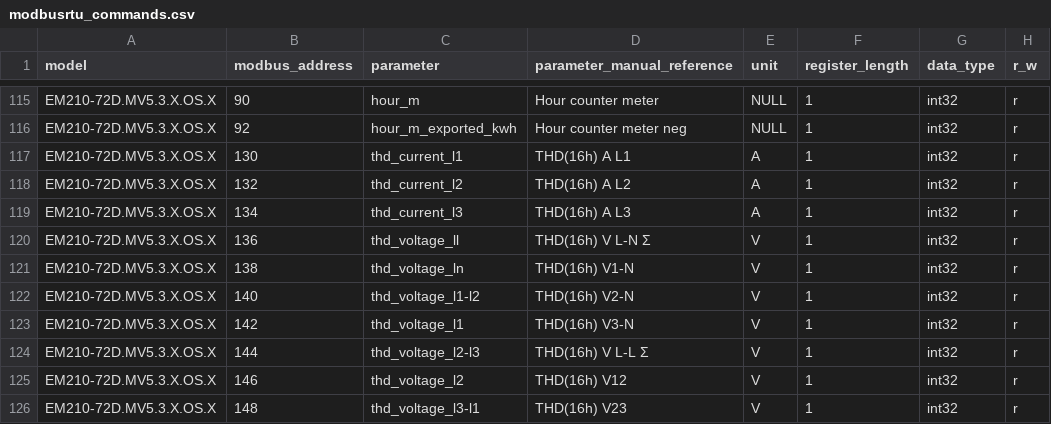
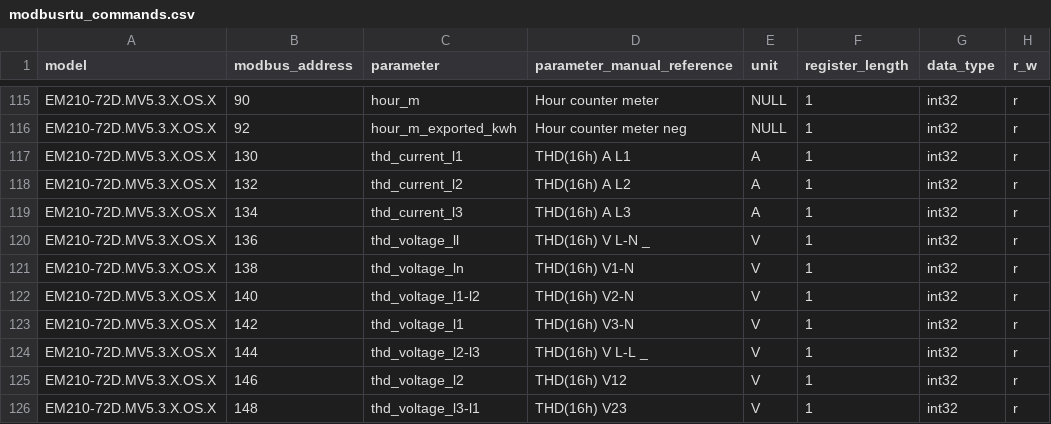
Before and after one commit to NexeliumMx/PowerTIC-data_adquisition, a CSV file: Rapberry/modbusrtu_commands.csv, drawn as a sheet; only a part is shown, gaps mark what is left out; the diff covers the shown part only; the diff names each change by its address in the sheet, - before the commit and + after, or states it on an @@ line.

```diff
--- a/Rapberry/modbusrtu_commands.csv
+++ b/Rapberry/modbusrtu_commands.csv
-D120 (parameter_manual_reference): THD(16h) V L-N Σ
+D120 (parameter_manual_reference): THD(16h) V L-N _
-D124 (parameter_manual_reference): THD(16h) V L-L Σ
+D124 (parameter_manual_reference): THD(16h) V L-L _
```
Also changed, not shown: 16 edited cells elsewhere in this file, 1 other file.
